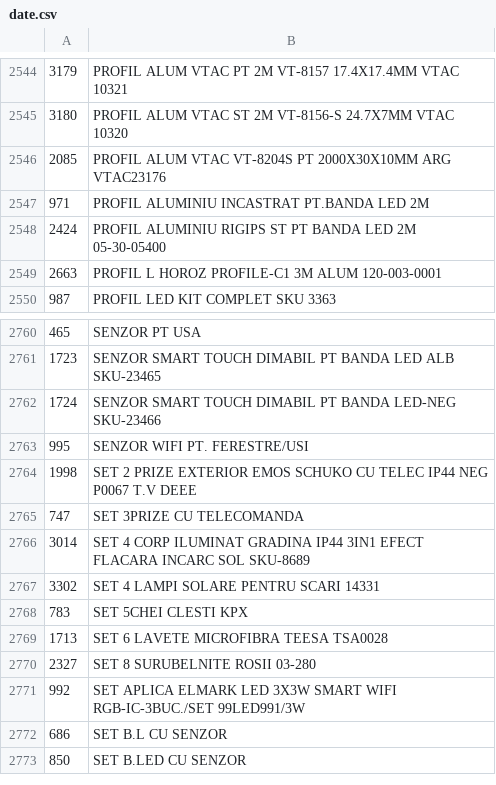
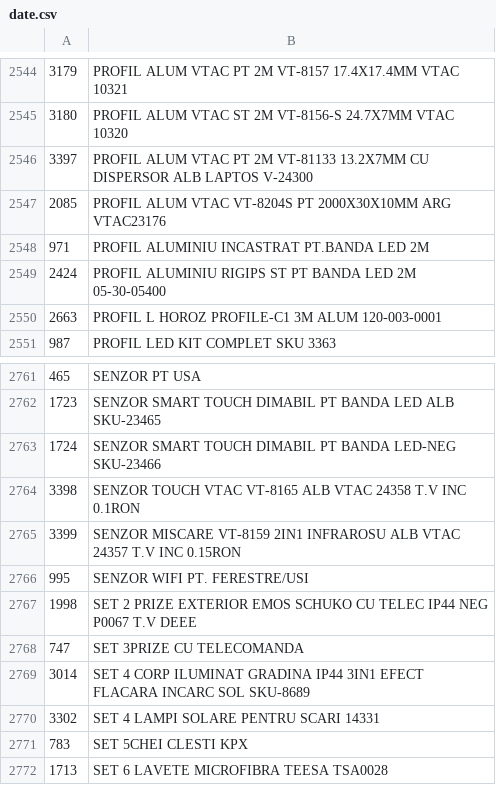
Before and after one commit to Rert90/site-casa-marcat, a CSV file: date.csv, drawn as a sheet; only a part is shown, gaps mark what is left out; the shorter side is filled out with more unchanged rows; the diff names each change by its address in the sheet, - before the commit and + after, or states it on an @@ line.

Commit message:
Add new sensor entries to date.csv

```diff
--- a/date.csv
+++ b/date.csv
+row 2546: 3397 | PROFIL ALUM VTAC PT 2M VT-81133 13.2X7MM CU DISPERSOR ALB LAPTOS V-24300
+row 2764: 3398 | SENZOR TOUCH VTAC VT-8165 ALB VTAC 24358 T.V INC 0.1RON
+row 2765: 3399 | SENZOR MISCARE VT-8159 2IN1 INFRAROSU ALB VTAC 24357 T.V INC 0.15RON
```
